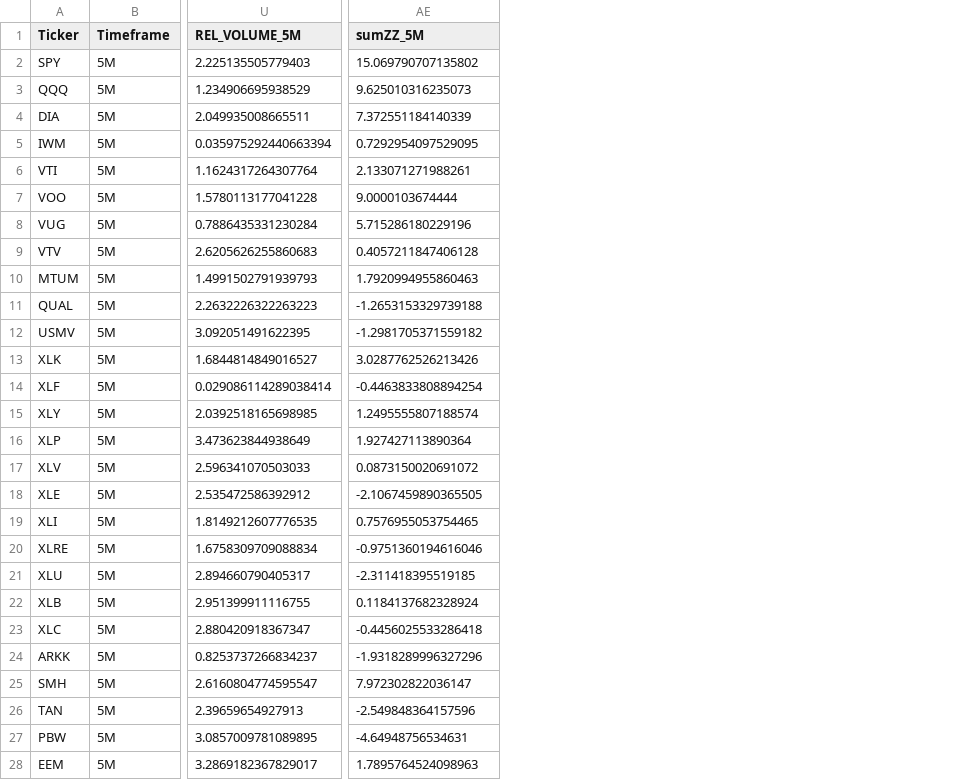
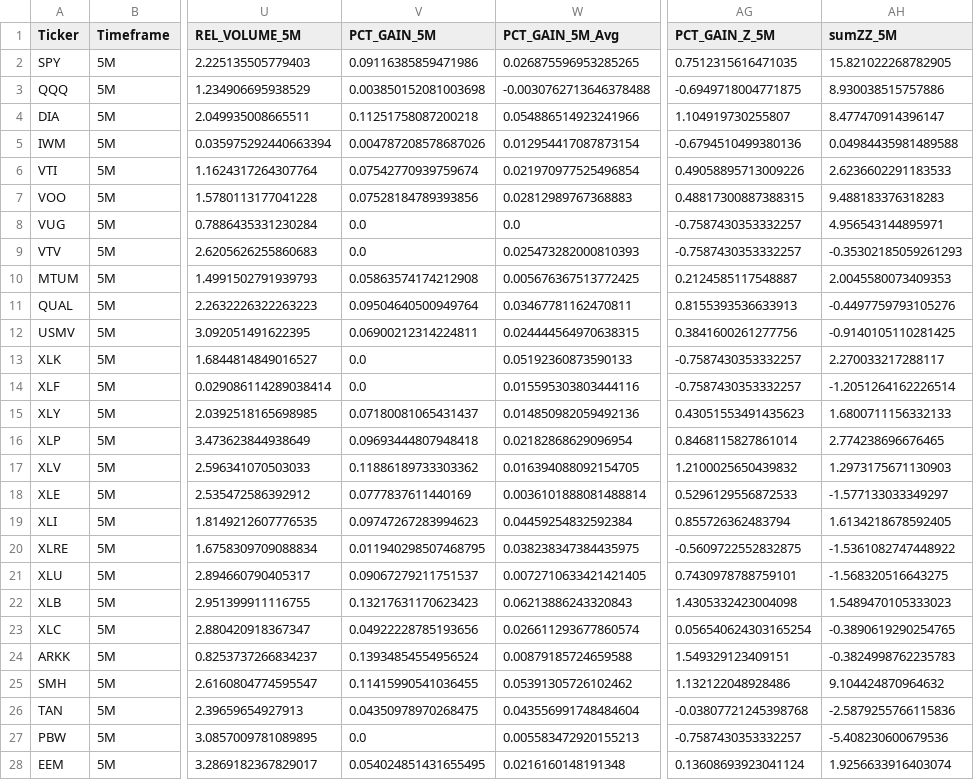
Before and after one commit to ebaybasics/SignalCraft, a CSV file: data/marketData/marketData_5M.csv, drawn as a sheet; only a part is shown, gaps mark what is left out; addresses are those after the commit; the diff covers the shown part only; the diff names each change by its address in the sheet, - before the commit and + after, or states it on an @@ line.

```diff
--- a/data/marketData/marketData_5M.csv
+++ b/data/marketData/marketData_5M.csv
+column V (PCT_GAIN_5M), rows 2-28: 0.09116385859471986 | 0.003850152081003698 | 0.11251758087200218 | 0.004787208578687026 | 0.07542770939759674 | 0.07528184789393856 | 0.0 | 0.0 | 0.05863574174212908 | 0.09504640500949764 | 0.06900212314224811 | 0.0 | 0.0 | 0.07180081065431437 | 0.09693444807948418 | 0.11886189733303362 | 0.0777837611440169 | 0.09747267283994623 | 0.011940298507468795 | 0.09067279211751537 | 0.13217631170623423 | 0.04922228785193656 | 0.13934854554956524 | 0.11415990541036455 | 0.04350978970268475 | 0.0 | 0.054024851431655495
+column W (PCT_GAIN_5M_Avg), rows 2-28: 0.026875596953285265 | -0.0030762713646378488 | 0.054886514923241966 | 0.012954417087873154 | 0.021970977525496854 | 0.02812989767368883 | 0.0 | 0.025473282000810393 | 0.005676367513772425 | 0.03467781162470811 | 0.024444564970638315 | 0.05192360873590133 | 0.015595303803444116 | 0.014850982059492136 | 0.02182868629096954 | 0.016394088092154705 | 0.0036101888081488814 | 0.04459254832592384 | 0.038238347384435975 | 0.0072710633421421405 | 0.06213886243320843 | 0.026611293677860574 | 0.00879185724659588 | 0.05391305726102462 | 0.043556991748484604 | 0.005583472920155213 | 0.0216160148191348
+column AG (PCT_GAIN_Z_5M), rows 2-28: 0.7512315616471035 | -0.6949718004771875 | 1.104919730255807 | -0.6794510499380136 | 0.49058895713009226 | 0.48817300887388315 | -0.7587430353332257 | -0.7587430353332257 | 0.2124585117548887 | 0.8155393536633913 | 0.3841600261277756 | -0.7587430353332257 | -0.7587430353332257 | 0.43051553491435623 | 0.8468115827861014 | 1.2100025650439832 | 0.5296129556872533 | 0.855726362483794 | -0.5609722552832875 | 0.7430978788759101 | 1.4305332423004098 | 0.056540624303165254 | 1.549329123409151 | 1.132122048928486 | -0.03807721245398768 | -0.7587430353332257 | 0.13608693923041124
-AH2 (sumZZ_5M): 15.069790707135802
+AH2 (sumZZ_5M): 15.821022268782905
-AH3 (sumZZ_5M): 9.625010316235073
+AH3 (sumZZ_5M): 8.930038515757886
-AH4 (sumZZ_5M): 7.372551184140339
+AH4 (sumZZ_5M): 8.477470914396147
-AH5 (sumZZ_5M): 0.7292954097529095
+AH5 (sumZZ_5M): 0.04984435981489588
-AH6 (sumZZ_5M): 2.133071271988261
+AH6 (sumZZ_5M): 2.6236602291183533
-AH7 (sumZZ_5M): 9.0000103674444
+AH7 (sumZZ_5M): 9.488183376318283
-AH8 (sumZZ_5M): 5.715286180229196
+AH8 (sumZZ_5M): 4.956543144895971
-AH9 (sumZZ_5M): 0.4057211847406128
+AH9 (sumZZ_5M): -0.35302185059261293
-AH10 (sumZZ_5M): 1.7920994955860463
+AH10 (sumZZ_5M): 2.0045580073409353
-AH11 (sumZZ_5M): -1.2653153329739188
+AH11 (sumZZ_5M): -0.4497759793105276
-AH12 (sumZZ_5M): -1.2981705371559182
+AH12 (sumZZ_5M): -0.9140105110281425
-AH13 (sumZZ_5M): 3.0287762526213426
+AH13 (sumZZ_5M): 2.270033217288117
-AH14 (sumZZ_5M): -0.4463833808894254
+AH14 (sumZZ_5M): -1.2051264162226514
-AH15 (sumZZ_5M): 1.2495555807188574
+AH15 (sumZZ_5M): 1.6800711156332133
-AH16 (sumZZ_5M): 1.927427113890364
+AH16 (sumZZ_5M): 2.774238696676465
-AH17 (sumZZ_5M): 0.0873150020691072
+AH17 (sumZZ_5M): 1.2973175671130903
-AH18 (sumZZ_5M): -2.1067459890365505
+AH18 (sumZZ_5M): -1.577133033349297
-AH19 (sumZZ_5M): 0.7576955053754465
+AH19 (sumZZ_5M): 1.6134218678592405
-AH20 (sumZZ_5M): -0.9751360194616046
+AH20 (sumZZ_5M): -1.5361082747448922
-AH21 (sumZZ_5M): -2.311418395519185
+AH21 (sumZZ_5M): -1.568320516643275
-AH22 (sumZZ_5M): 0.1184137682328924
+AH22 (sumZZ_5M): 1.5489470105333023
-AH23 (sumZZ_5M): -0.4456025533286418
+AH23 (sumZZ_5M): -0.3890619290254765
-AH24 (sumZZ_5M): -1.9318289996327296
+AH24 (sumZZ_5M): -0.3824998762235783
-AH25 (sumZZ_5M): 7.972302822036147
+AH25 (sumZZ_5M): 9.104424870964632
-AH26 (sumZZ_5M): -2.549848364157596
+AH26 (sumZZ_5M): -2.5879255766115836
-AH27 (sumZZ_5M): -4.64948756534631
+AH27 (sumZZ_5M): -5.408230600679536
-AH28 (sumZZ_5M): 1.7895764524098963
+AH28 (sumZZ_5M): 1.9256633916403074
```
Also changed, not shown: 43 edited cells elsewhere in this file, data/indicatorSummary.csv, data/marketData/goodEnough_5M.csv, 14 other files.
